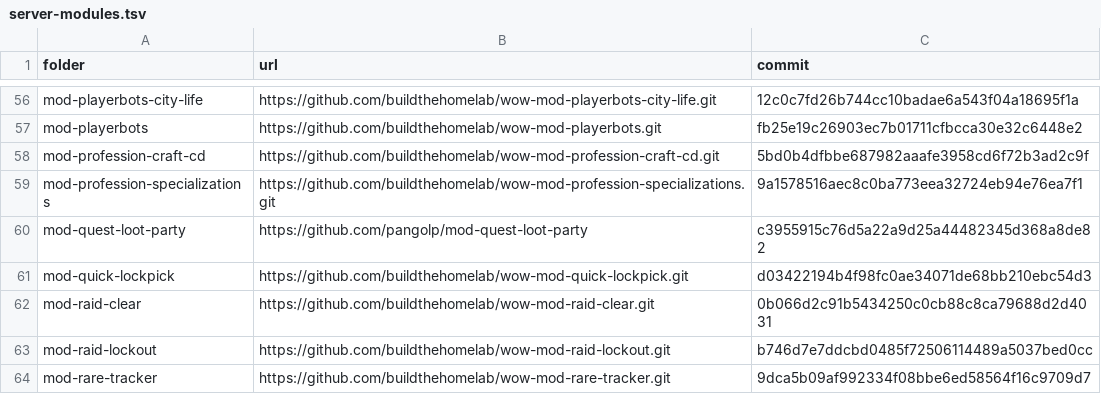
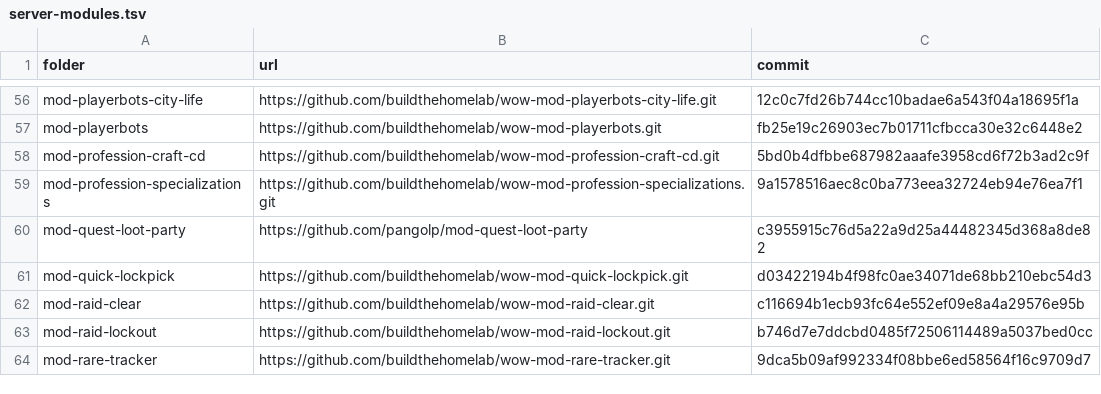
Before and after one commit to buildthehomelab/wow-ci, a TSV file: config/server-modules.tsv, drawn as a sheet; only a part is shown, gaps mark what is left out.

```diff
--- a/config/server-modules.tsv
+++ b/config/server-modules.tsv
@@ -61,3 +61,3 @@ mod-quest-loot-party	https://github.com/pangolp/mod-quest-loot-party	c3955915c76
 mod-quick-lockpick	https://github.com/buildthehomelab/wow-mod-quick-lockpick.git	d03422194b4f98fc0ae34071de68bb210ebc54d3
-mod-raid-clear	https://github.com/buildthehomelab/wow-mod-raid-clear.git	0b066d2c91b5434250c0cb88c8ca79688d2d4031
+mod-raid-clear	https://github.com/buildthehomelab/wow-mod-raid-clear.git	c116694b1ecb93fc64e552ef09e8a4a29576e95b
 mod-raid-lockout	https://github.com/buildthehomelab/wow-mod-raid-lockout.git	b746d7e7ddcbd0485f72506114489a5037bed0cc
```
